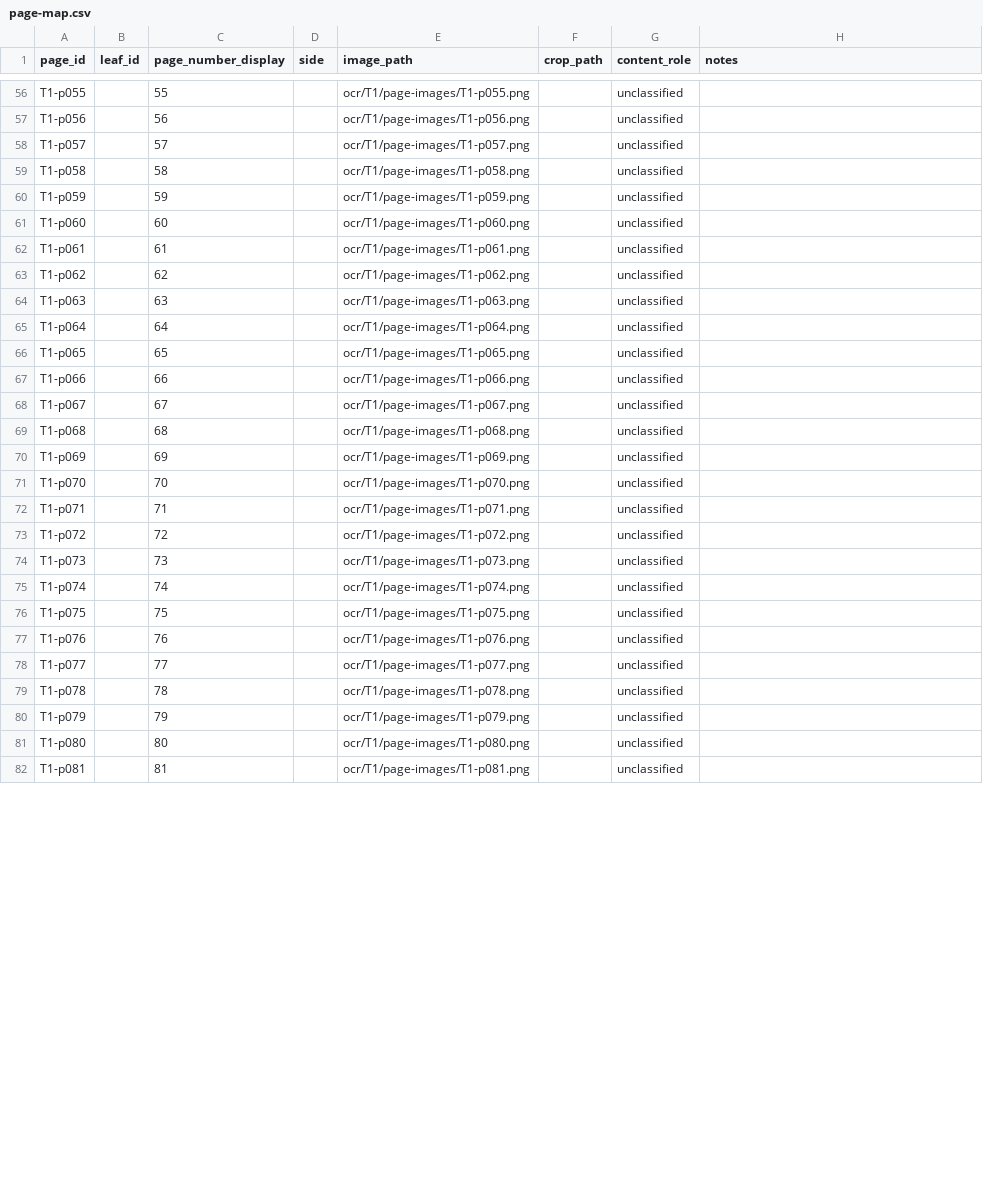
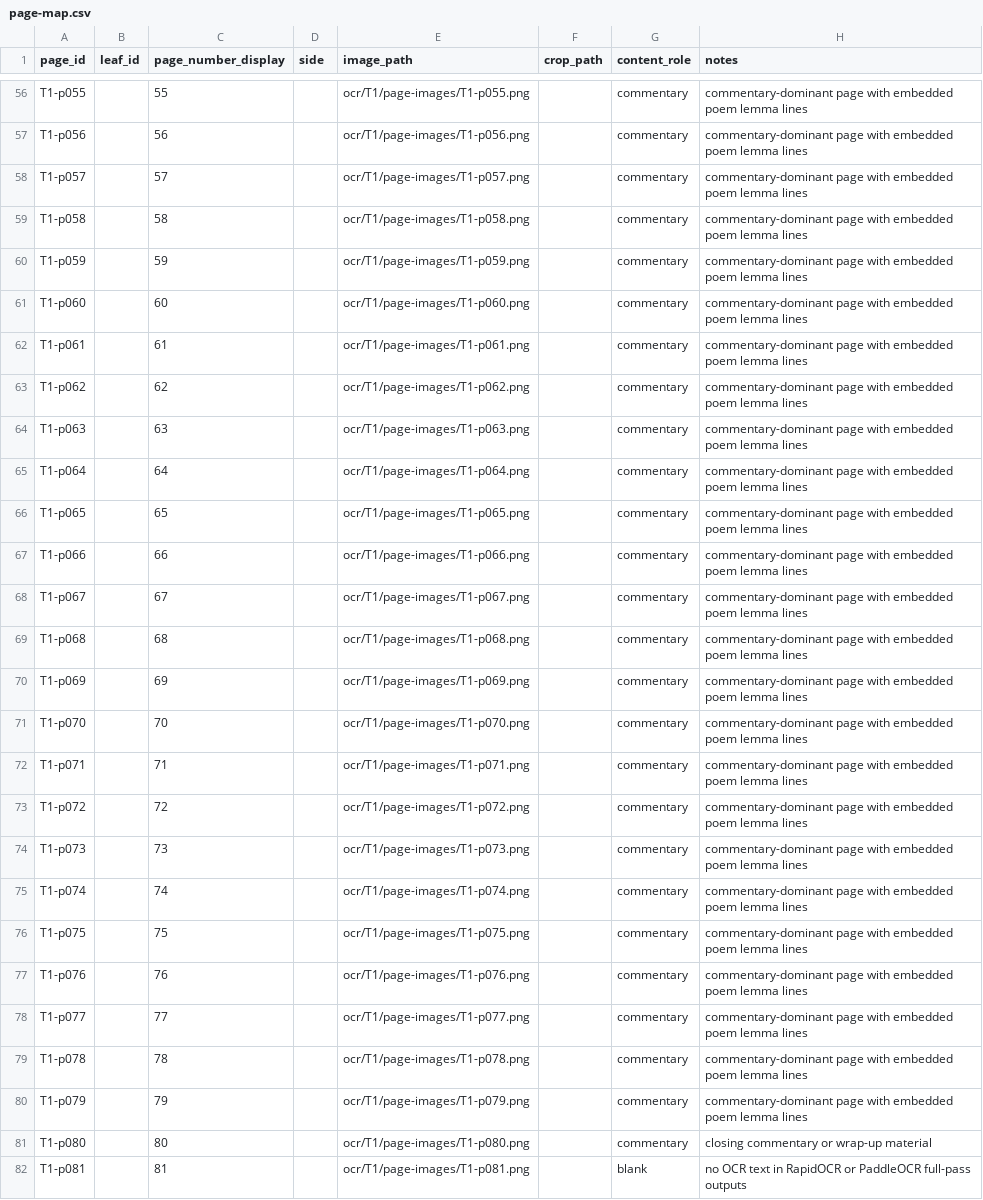
Before and after one commit to Fabulu/woodblockeditionprocess, a CSV file: Faith_in_Mind_Critical_Edition/provenance/faith-in-mind/ocr/T1/page-map.csv, drawn as a sheet; only a part is shown, gaps mark what is left out; the diff covers the shown part only; the diff names each change by its address in the sheet, - before the commit and + after, or states it on an @@ line.

Commit message:
docs: classify T1 page roles before correction

```diff
--- a/Faith_in_Mind_Critical_Edition/provenance/faith-in-mind/ocr/T1/page-map.csv
+++ b/Faith_in_Mind_Critical_Edition/provenance/faith-in-mind/ocr/T1/page-map.csv
-G56:G81 (content_role): unclassified
+G56:G81 (content_role): commentary
-H56:H80 (notes): (empty)
+H56:H80 (notes): commentary-dominant page with embedded poem lemma lines
-H81 (notes): (empty)
+H81 (notes): closing commentary or wrap-up material
-G82 (content_role): unclassified
+G82 (content_role): blank
-H82 (notes): (empty)
+H82 (notes): no OCR text in RapidOCR or PaddleOCR full-pass outputs
```
Also changed, not shown: 112 edited cells elsewhere in this file, 3 other files.
